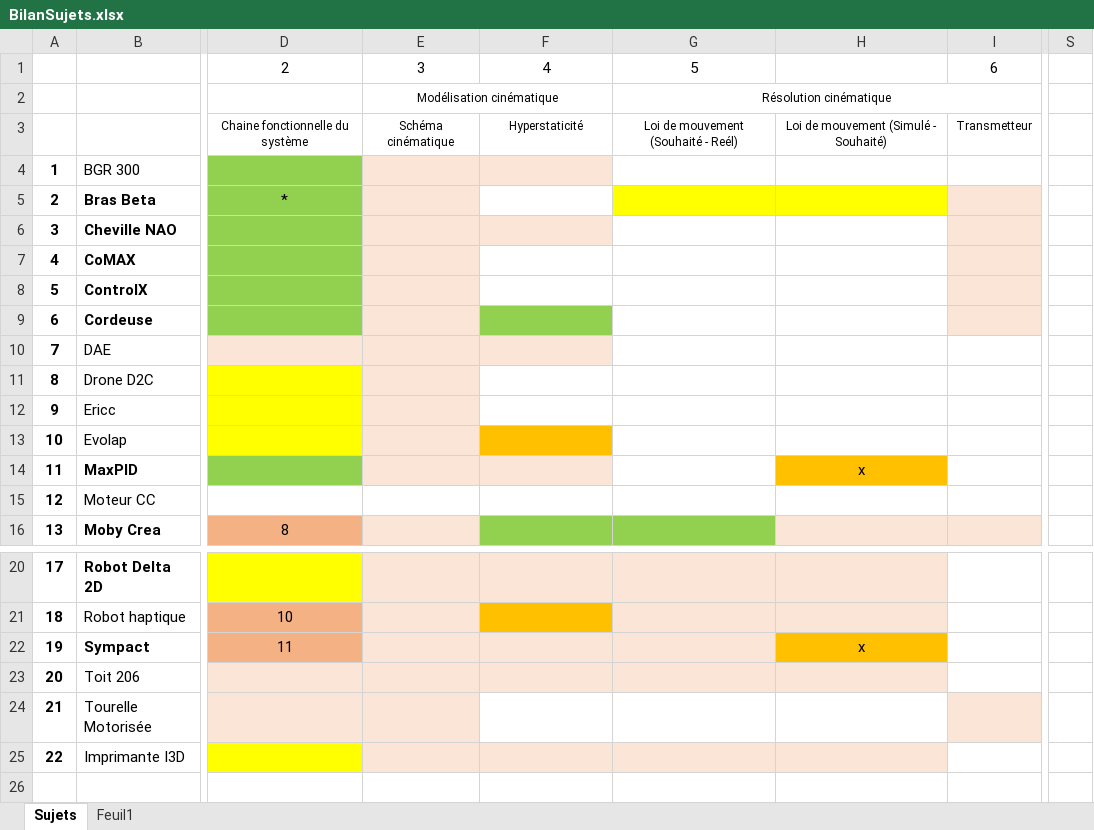
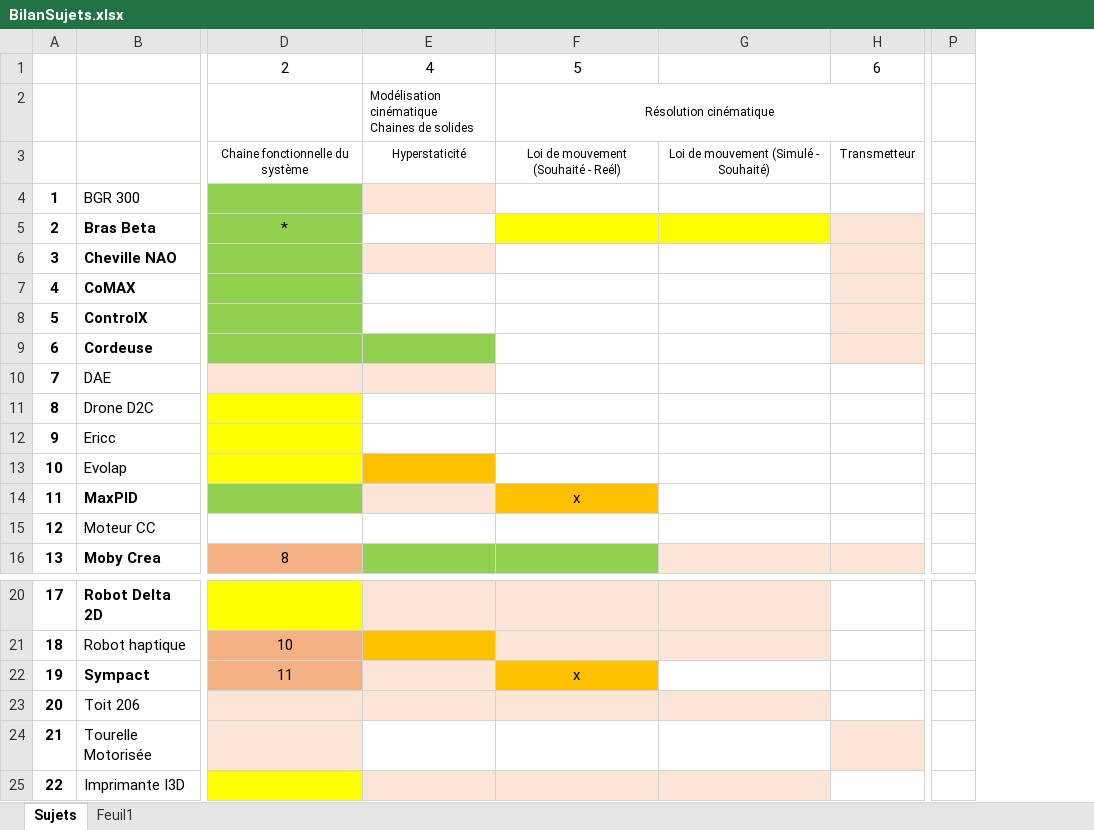
Before and after one commit to xpessoles/TP_Sujets, an Excel workbook: BilanSujets.xlsx, sheet Sujets, drawn as a sheet; only a part is shown, gaps mark what is left out; values as stored, in another font and other column widths than the file's, no borders; removed rows and columns are numbered as before the commit, all else as after; ↵ is a line break in a cell; the diff names each change by its address in the sheet, - before the commit and + after, or states it on an @@ line.

```diff
--- a/BilanSujets.xlsx (sheet Sujets)
+++ b/BilanSujets.xlsx (sheet Sujets)
-column E, rows 1-3: 3 | Modélisation cinématique | Schéma cinématique
+column P, empty
-column S, empty
-E2: (empty)
+E2: Modélisation cinématique ↵ Chaines de solides
-F14: (empty)
+F14: x
-F14 fill: none
+F14 fill: #FFC000
-G14: x
+G14: (empty)
-G14 fill: #FFC000
+G14 fill: none
-F22: (empty)
+F22: x
-F22 fill: #FBE5D6
+F22 fill: #FFC000
-G22: x
+G22: (empty)
-G22 fill: #FFC000
+G22 fill: none
```
Also changed, not shown: 1 other file.
